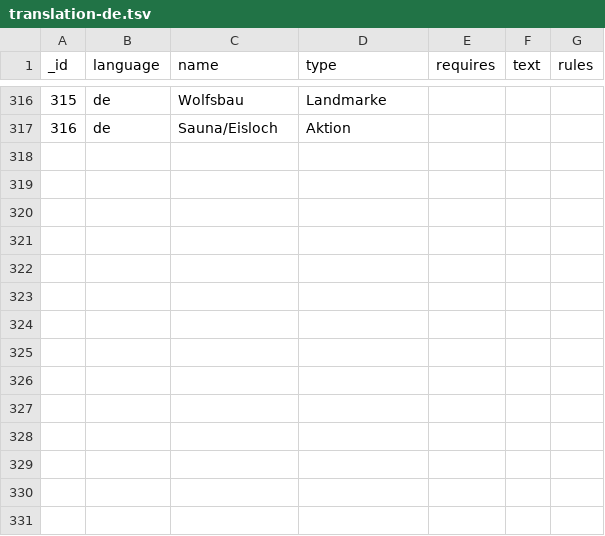
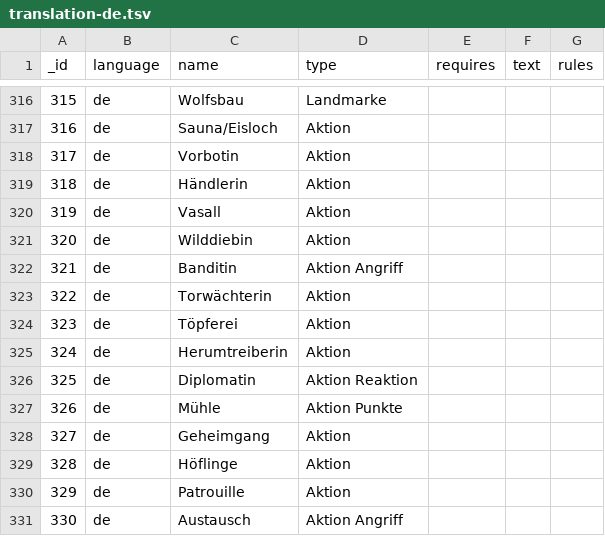
Before and after one commit to schoeggu/DominionPicker, a TSV file: translations/cards/translation-de.tsv, drawn as a sheet; only a part is shown, gaps mark what is left out; the diff names each change by its address in the sheet, - before the commit and + after, or states it on an @@ line.

```diff
--- a/translations/cards/translation-de.tsv
+++ b/translations/cards/translation-de.tsv
+row 318: 317 | de | Vorbotin | Aktion
+row 319: 318 | de | Händlerin | Aktion
+row 320: 319 | de | Vasall | Aktion
+row 321: 320 | de | Wilddiebin | Aktion
+row 322: 321 | de | Banditin | Aktion Angriff
+row 323: 322 | de | Torwächterin | Aktion
+row 324: 323 | de | Töpferei | Aktion
+row 325: 324 | de | Herumtreiberin | Aktion
+row 326: 325 | de | Diplomatin | Aktion Reaktion
+row 327: 326 | de | Mühle | Aktion Punkte
+row 328: 327 | de | Geheimgang | Aktion
+row 329: 328 | de | Höflinge | Aktion
+row 330: 329 | de | Patrouille | Aktion
+row 331: 330 | de | Austausch | Aktion Angriff
```
Also changed, not shown: translations/cards/data.tsv, translations/cards/translation-en.tsv, 55 other files.
